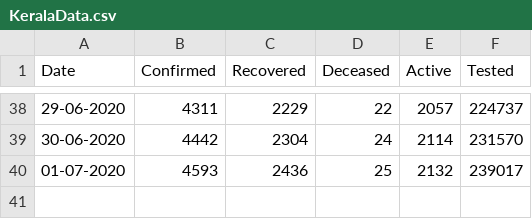
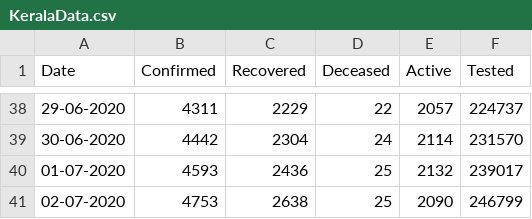
Before and after one commit to gokulrejith/COVID-Dashboard-1, a CSV file: KeralaData.csv, drawn as a sheet; only a part is shown, gaps mark what is left out.

Commit message:
Update KeralaData.csv

```diff
--- a/KeralaData.csv
+++ b/KeralaData.csv
@@ -40 +40,2 @@
 01-07-2020,4593,2436,25,2132,239017
+02-07-2020,4753,2638,25,2090,246799
```
